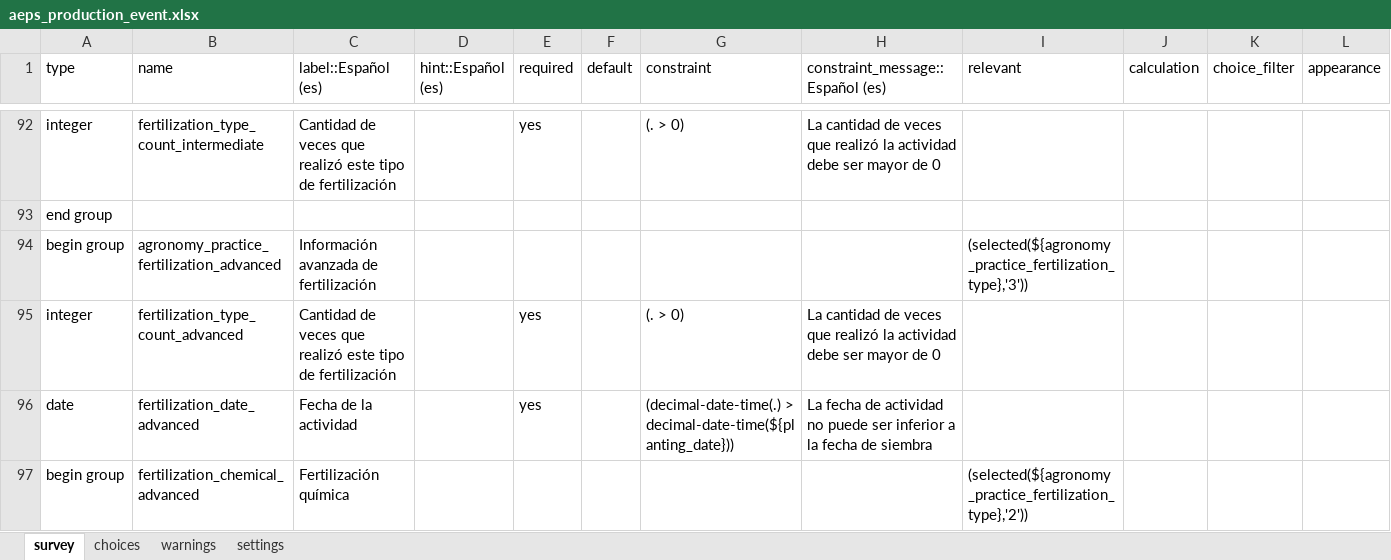
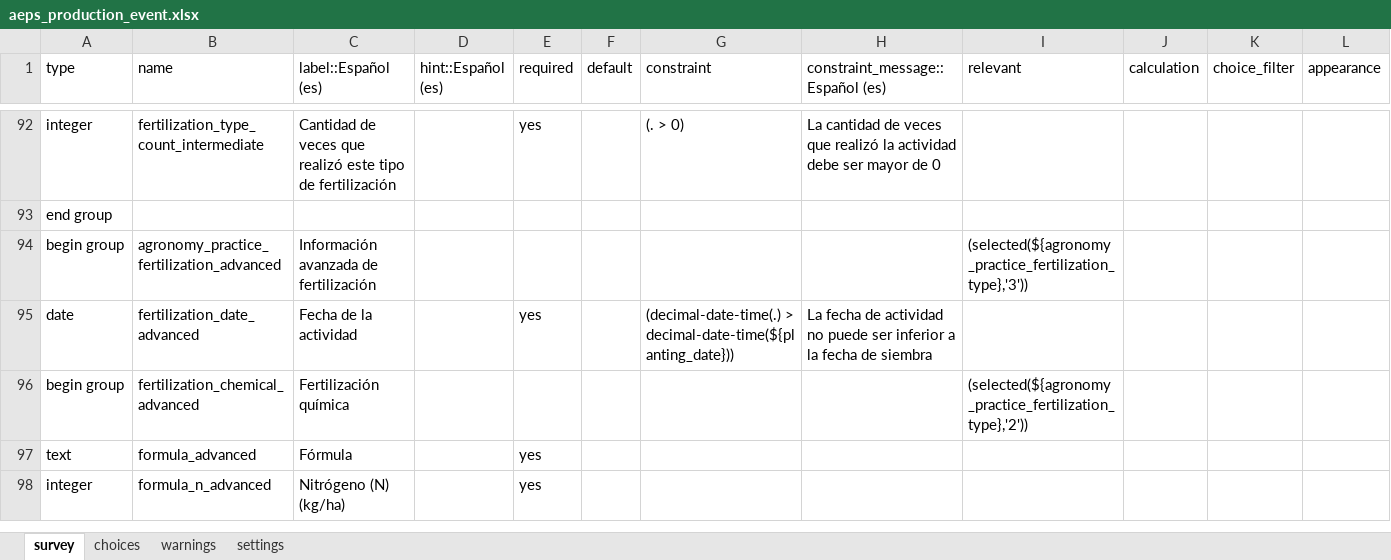
Before and after one commit to CIAT-DAPA/aeps_platform_forms, an Excel workbook: odk/aeps_production_event.xlsx, sheet survey, drawn as a sheet; only a part is shown, gaps mark what is left out; the shorter side is filled out with more unchanged rows; values as stored, in another font and other column widths than the file's, no borders; the diff names each change by its address in the sheet, - before the commit and + after, or states it on an @@ line.

Commit message:
deleted the field amount in advanced in  agronomy practice

```diff
--- a/odk/aeps_production_event.xlsx (sheet survey)
+++ b/odk/aeps_production_event.xlsx (sheet survey)
-row 95: integer | fertilization_type_count_advanced | Cantidad de veces que realizó este tipo de fertilización |  | yes |  | (. > 0) | La cantidad de veces que realizó la actividad debe ser mayor de 0
```
